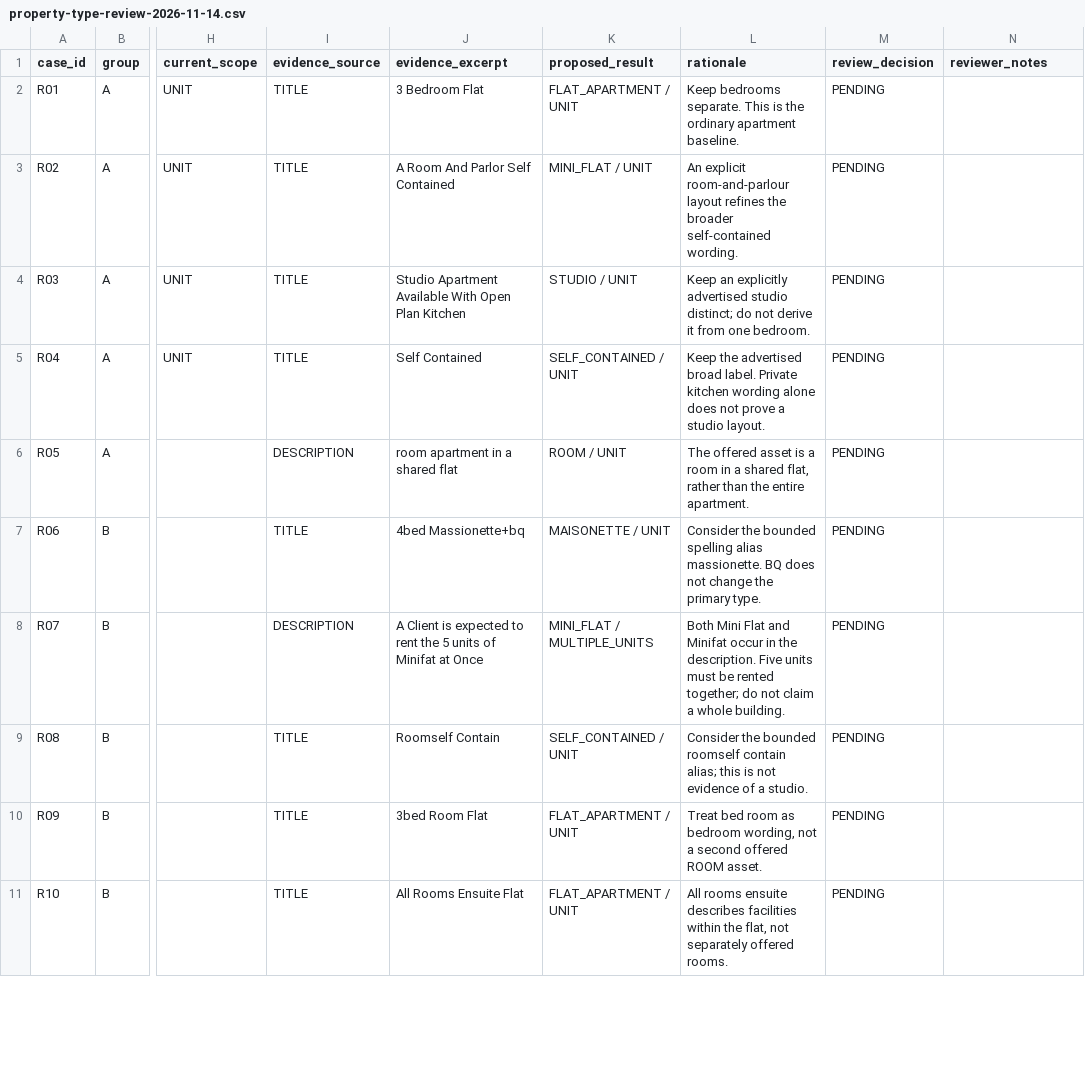
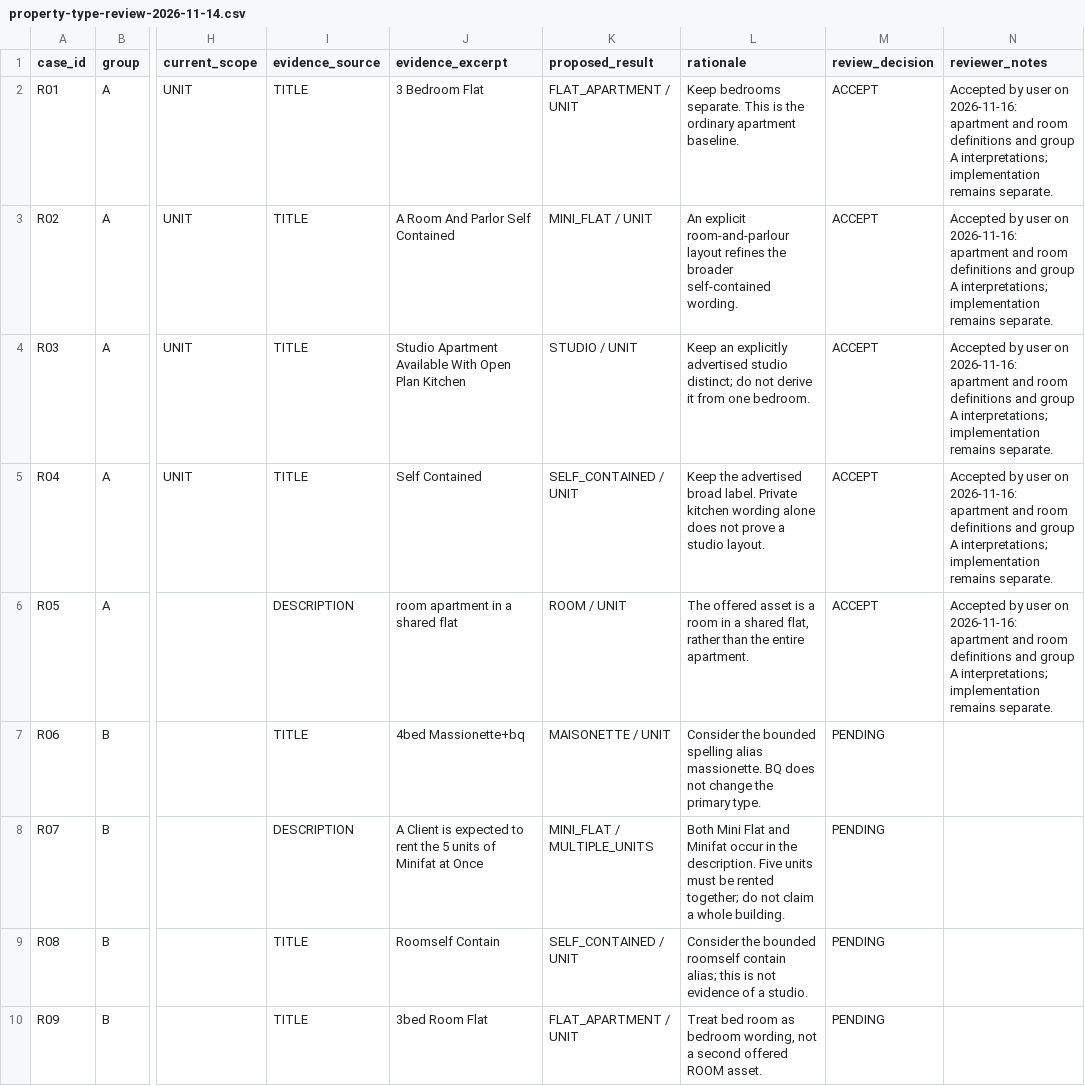
Before and after one commit to islajr/property-scraper, a CSV file: docs/property-type-review-2026-11-14.csv, drawn as a sheet; only a part is shown, gaps mark what is left out; the shorter side is filled out with more unchanged rows; the diff names each change by its address in the sheet, - before the commit and + after, or states it on an @@ line.

Commit message:
docs(taxonomy): record accepted apartment and room definitions

```diff
--- a/docs/property-type-review-2026-11-14.csv
+++ b/docs/property-type-review-2026-11-14.csv
-M2:M6 (review_decision): PENDING
+M2:M6 (review_decision): ACCEPT
-N2:N6 (reviewer_notes): (empty)
+N2:N6 (reviewer_notes): Accepted by user on 2026-11-16: apartment and room definitions and group A interpretations; implementation remains separate.
```
Also changed, not shown: 2 other files.
